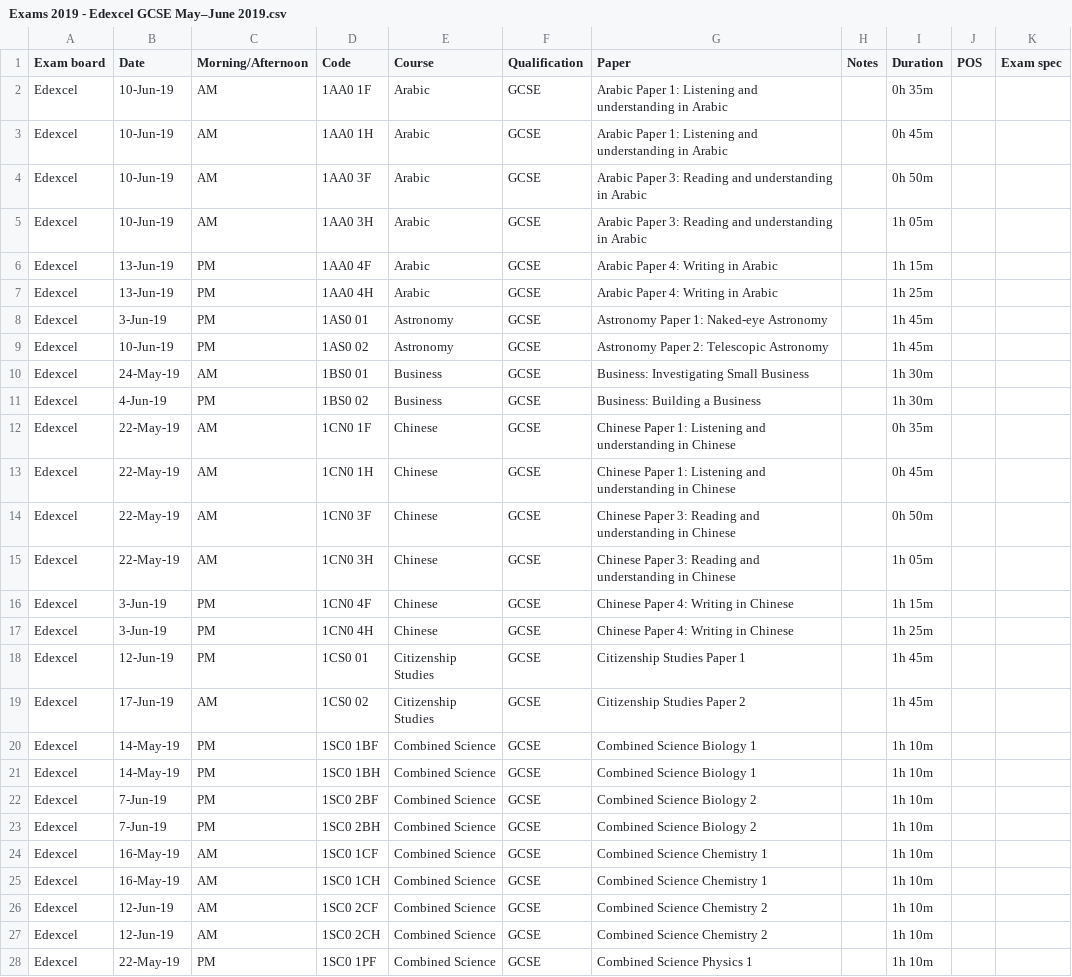
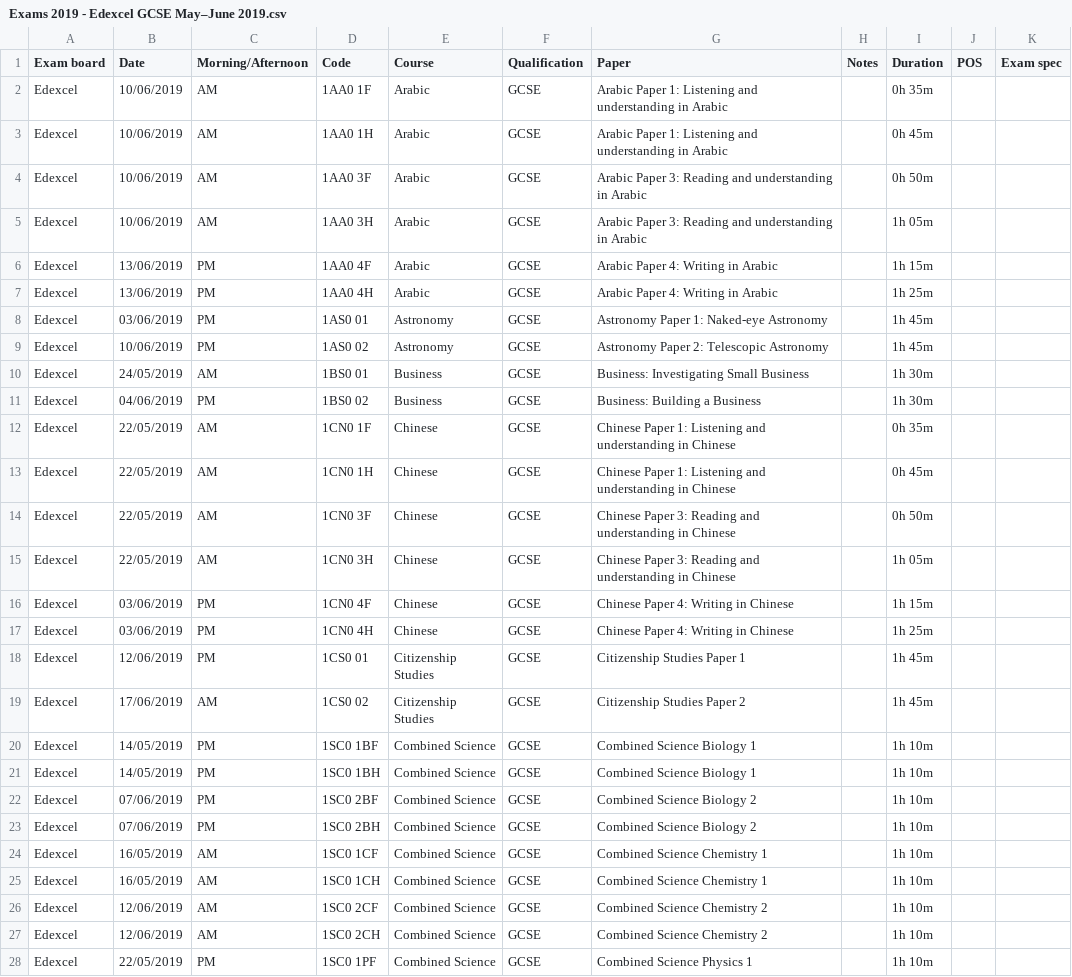
Before and after one commit to alicraigmile/examdb, a CSV file: sample-data/Exams 2019 - Edexcel GCSE May–June 2019.csv, drawn as a sheet; only a part is shown; the diff covers the shown part only.

```diff
--- a/sample-data/Exams 2019 - Edexcel GCSE May–June 2019.csv
+++ b/sample-data/Exams 2019 - Edexcel GCSE May–June 2019.csv
@@ -1,28 +1,28 @@
 Exam board,Date,Morning/Afternoon,Code,Course,Qualification,Paper,Notes,Duration,POS,Exam spec
-Edexcel,10-Jun-19,AM,1AA0 1F,Arabic,GCSE,Arabic Paper 1: Listening and understanding in Arabic,,0h 35m,,
-Edexcel,10-Jun-19,AM,1AA0 1H,Arabic,GCSE,Arabic Paper 1: Listening and understanding in Arabic,,0h 45m,,
-Edexcel,10-Jun-19,AM,1AA0 3F,Arabic,GCSE,Arabic Paper 3: Reading and understanding in Arabic,,0h 50m,,
-Edexcel,10-Jun-19,AM,1AA0 3H,Arabic,GCSE,Arabic Paper 3: Reading and understanding in Arabic,,1h 05m,,
-Edexcel,13-Jun-19,PM,1AA0 4F,Arabic,GCSE,Arabic Paper 4: Writing in Arabic,,1h 15m,,
-Edexcel,13-Jun-19,PM,1AA0 4H,Arabic,GCSE,Arabic Paper 4: Writing in Arabic,,1h 25m,,
-Edexcel,3-Jun-19,PM,1AS0 01,Astronomy,GCSE,Astronomy Paper 1: Naked-eye Astronomy,,1h 45m,,
-Edexcel,10-Jun-19,PM,1AS0 02,Astronomy,GCSE,Astronomy Paper 2: Telescopic Astronomy,,1h 45m,,
-Edexcel,24-May-19,AM,1BS0 01,Business,GCSE,Business: Investigating Small Business,,1h 30m,,
-Edexcel,4-Jun-19,PM,1BS0 02,Business,GCSE,Business: Building a Business,,1h 30m,,
-Edexcel,22-May-19,AM,1CN0 1F,Chinese,GCSE,Chinese Paper 1: Listening and understanding in Chinese,,0h 35m,,
-Edexcel,22-May-19,AM,1CN0 1H,Chinese,GCSE,Chinese Paper 1: Listening and understanding in Chinese,,0h 45m,,
-Edexcel,22-May-19,AM,1CN0 3F,Chinese,GCSE,Chinese Paper 3: Reading and understanding in Chinese,,0h 50m,,
-Edexcel,22-May-19,AM,1CN0 3H,Chinese,GCSE,Chinese Paper 3: Reading and understanding in Chinese,,1h 05m,,
-Edexcel,3-Jun-19,PM,1CN0 4F,Chinese,GCSE,Chinese Paper 4: Writing in Chinese,,1h 15m,,
-Edexcel,3-Jun-19,PM,1CN0 4H,Chinese,GCSE,Chinese Paper 4: Writing in Chinese,,1h 25m,,
-Edexcel,12-Jun-19,PM,1CS0 01,Citizenship Studies,GCSE,Citizenship Studies Paper 1,,1h 45m,,
-Edexcel,17-Jun-19,AM,1CS0 02,Citizenship Studies,GCSE,Citizenship Studies Paper 2,,1h 45m,,
-Edexcel,14-May-19,PM,1SC0 1BF,Combined Science,GCSE,Combined Science Biology 1,,1h 10m,,
-Edexcel,14-May-19,PM,1SC0 1BH,Combined Science,GCSE,Combined Science Biology 1,,1h 10m,,
-Edexcel,7-Jun-19,PM,1SC0 2BF,Combined Science,GCSE,Combined Science Biology 2,,1h 10m,,
-Edexcel,7-Jun-19,PM,1SC0 2BH,Combined Science,GCSE,Combined Science Biology 2,,1h 10m,,
-Edexcel,16-May-19,AM,1SC0 1CF,Combined Science,GCSE,Combined Science Chemistry 1,,1h 10m,,
-Edexcel,16-May-19,AM,1SC0 1CH,Combined Science,GCSE,Combined Science Chemistry 1,,1h 10m,,
-Edexcel,12-Jun-19,AM,1SC0 2CF,Combined Science,GCSE,Combined Science Chemistry 2,,1h 10m,,
-Edexcel,12-Jun-19,AM,1SC0 2CH,Combined Science,GCSE,Combined Science Chemistry 2,,1h 10m,,
-Edexcel,22-May-19,PM,1SC0 1PF,Combined Science,GCSE,Combined Science Physics 1,,1h 10m,,
+Edexcel,10/06/2019,AM,1AA0 1F,Arabic,GCSE,Arabic Paper 1: Listening and understanding in Arabic,,0h 35m,,
+Edexcel,10/06/2019,AM,1AA0 1H,Arabic,GCSE,Arabic Paper 1: Listening and understanding in Arabic,,0h 45m,,
+Edexcel,10/06/2019,AM,1AA0 3F,Arabic,GCSE,Arabic Paper 3: Reading and understanding in Arabic,,0h 50m,,
+Edexcel,10/06/2019,AM,1AA0 3H,Arabic,GCSE,Arabic Paper 3: Reading and understanding in Arabic,,1h 05m,,
+Edexcel,13/06/2019,PM,1AA0 4F,Arabic,GCSE,Arabic Paper 4: Writing in Arabic,,1h 15m,,
+Edexcel,13/06/2019,PM,1AA0 4H,Arabic,GCSE,Arabic Paper 4: Writing in Arabic,,1h 25m,,
+Edexcel,03/06/2019,PM,1AS0 01,Astronomy,GCSE,Astronomy Paper 1: Naked-eye Astronomy,,1h 45m,,
+Edexcel,10/06/2019,PM,1AS0 02,Astronomy,GCSE,Astronomy Paper 2: Telescopic Astronomy,,1h 45m,,
+Edexcel,24/05/2019,AM,1BS0 01,Business,GCSE,Business: Investigating Small Business,,1h 30m,,
+Edexcel,04/06/2019,PM,1BS0 02,Business,GCSE,Business: Building a Business,,1h 30m,,
+Edexcel,22/05/2019,AM,1CN0 1F,Chinese,GCSE,Chinese Paper 1: Listening and understanding in Chinese,,0h 35m,,
+Edexcel,22/05/2019,AM,1CN0 1H,Chinese,GCSE,Chinese Paper 1: Listening and understanding in Chinese,,0h 45m,,
+Edexcel,22/05/2019,AM,1CN0 3F,Chinese,GCSE,Chinese Paper 3: Reading and understanding in Chinese,,0h 50m,,
+Edexcel,22/05/2019,AM,1CN0 3H,Chinese,GCSE,Chinese Paper 3: Reading and understanding in Chinese,,1h 05m,,
+Edexcel,03/06/2019,PM,1CN0 4F,Chinese,GCSE,Chinese Paper 4: Writing in Chinese,,1h 15m,,
+Edexcel,03/06/2019,PM,1CN0 4H,Chinese,GCSE,Chinese Paper 4: Writing in Chinese,,1h 25m,,
+Edexcel,12/06/2019,PM,1CS0 01,Citizenship Studies,GCSE,Citizenship Studies Paper 1,,1h 45m,,
+Edexcel,17/06/2019,AM,1CS0 02,Citizenship Studies,GCSE,Citizenship Studies Paper 2,,1h 45m,,
+Edexcel,14/05/2019,PM,1SC0 1BF,Combined Science,GCSE,Combined Science Biology 1,,1h 10m,,
+Edexcel,14/05/2019,PM,1SC0 1BH,Combined Science,GCSE,Combined Science Biology 1,,1h 10m,,
+Edexcel,07/06/2019,PM,1SC0 2BF,Combined Science,GCSE,Combined Science Biology 2,,1h 10m,,
+Edexcel,07/06/2019,PM,1SC0 2BH,Combined Science,GCSE,Combined Science Biology 2,,1h 10m,,
+Edexcel,16/05/2019,AM,1SC0 1CF,Combined Science,GCSE,Combined Science Chemistry 1,,1h 10m,,
+Edexcel,16/05/2019,AM,1SC0 1CH,Combined Science,GCSE,Combined Science Chemistry 1,,1h 10m,,
+Edexcel,12/06/2019,AM,1SC0 2CF,Combined Science,GCSE,Combined Science Chemistry 2,,1h 10m,,
+Edexcel,12/06/2019,AM,1SC0 2CH,Combined Science,GCSE,Combined Science Chemistry 2,,1h 10m,,
+Edexcel,22/05/2019,PM,1SC0 1PF,Combined Science,GCSE,Combined Science Physics 1,,1h 10m,,
```
Also changed, not shown: 114 edited cells elsewhere in this file, sample-data/Exams 2019 - WJEC Eduqas Nov 2018-Jan 2019.csv, sample-data/Exams 2019 - WJEC Eduqas Summer 2019.csv, 3 other files.
